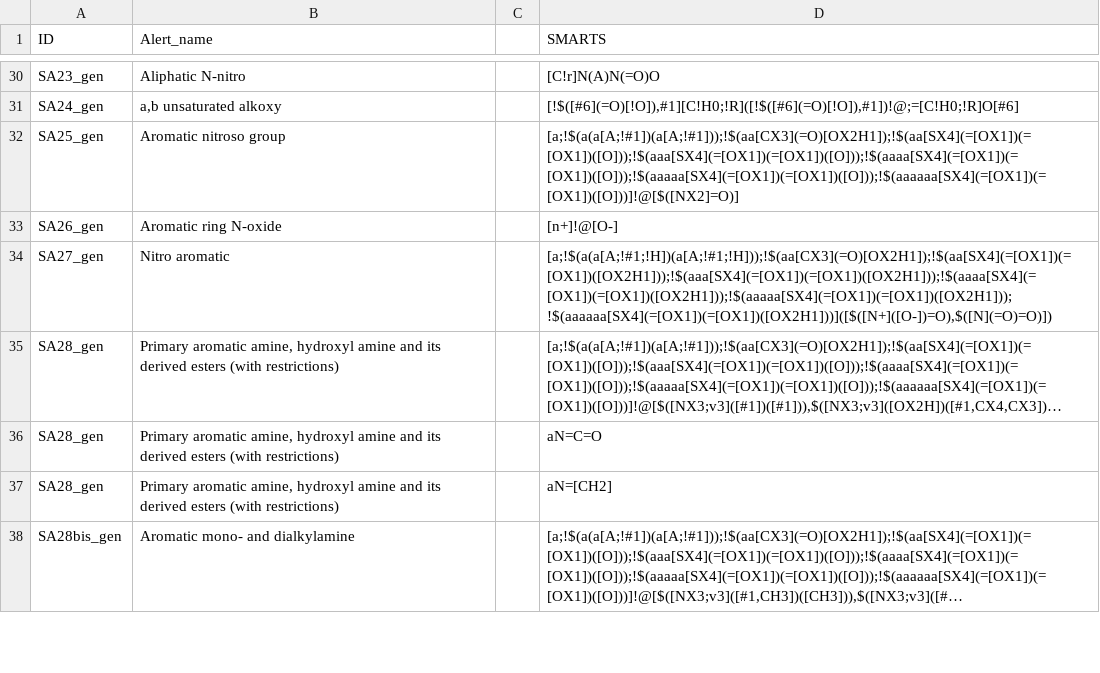
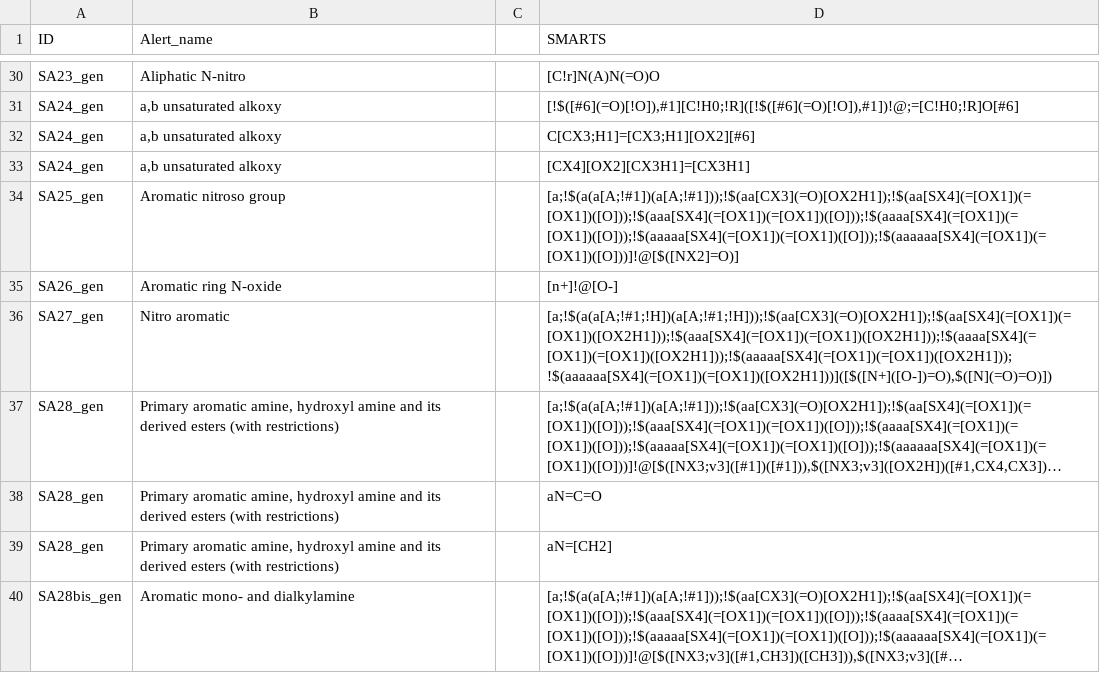
Before and after one commit to g-patlewicz/ttc_nccrp, a CSV file: ttc_nccrp/chm/ISS.csv, drawn as a sheet; only a part is shown, gaps mark what is left out; long unchanged cells end in …; the diff names each change by its address in the sheet, - before the commit and + after, or states it on an @@ line.

```diff
--- a/ttc_nccrp/chm/ISS.csv
+++ b/ttc_nccrp/chm/ISS.csv
+row 32: SA24_gen | a,b unsaturated alkoxy |  | C[CX3;H1]=[CX3;H1][OX2][#6]
+row 33: SA24_gen | a,b unsaturated alkoxy |  | [CX4][OX2][CX3H1]=[CX3H1]
```
Also changed, not shown: 2 other files.
